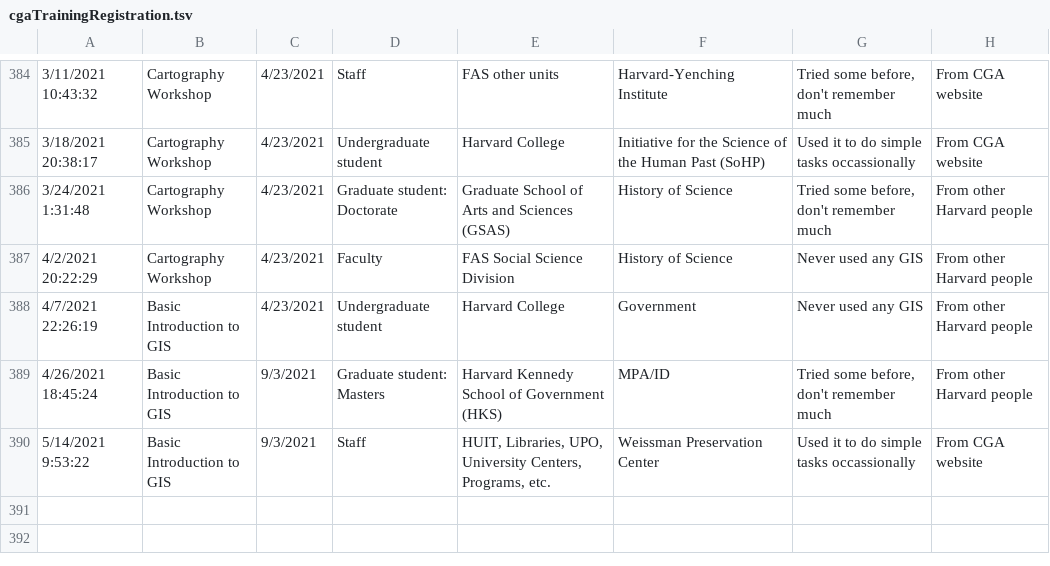
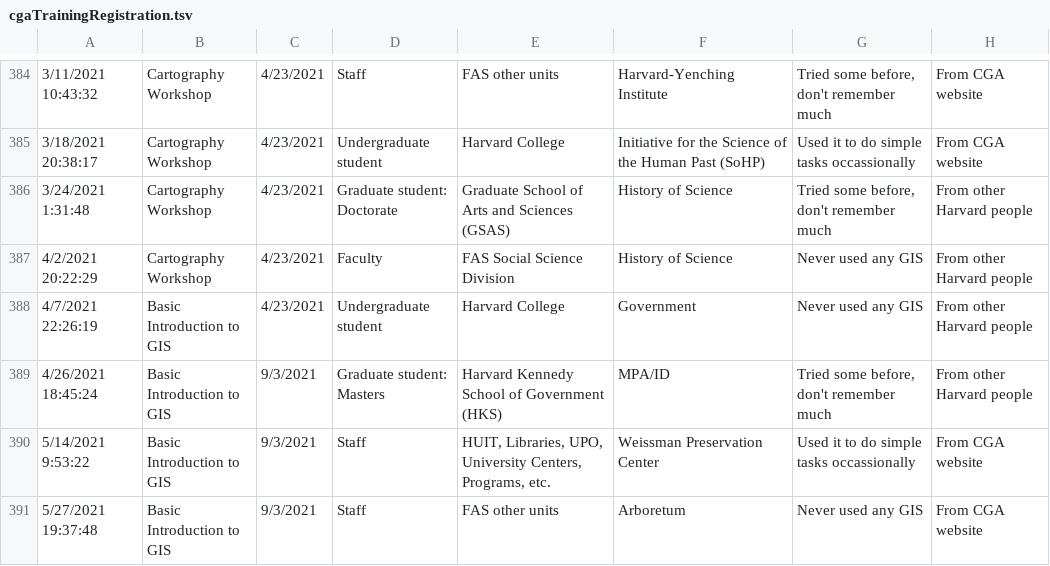
Before and after one commit to IQSS/iqss-metrics-dashboard, a TSV file: assets/data/cgaTrainingRegistration.tsv, drawn as a sheet; only a part is shown, gaps mark what is left out; the diff names each change by its address in the sheet, - before the commit and + after, or states it on an @@ line.

Commit message:
Automated push of new data by iqss-metrics-backend on Fri May 28 01:16:52 UTC 2021

```diff
--- a/assets/data/cgaTrainingRegistration.tsv
+++ b/assets/data/cgaTrainingRegistration.tsv
+row 391: 5/27/2021 19:37:48 | Basic Introduction to GIS | 9/3/2021 | Staff | FAS other units | Arboretum | Never used any GIS | From CGA website
```
Also changed, not shown: assets/data/cgaEventRegistration.tsv, assets/data/dataverse_installations.tsv, 3 other files.
